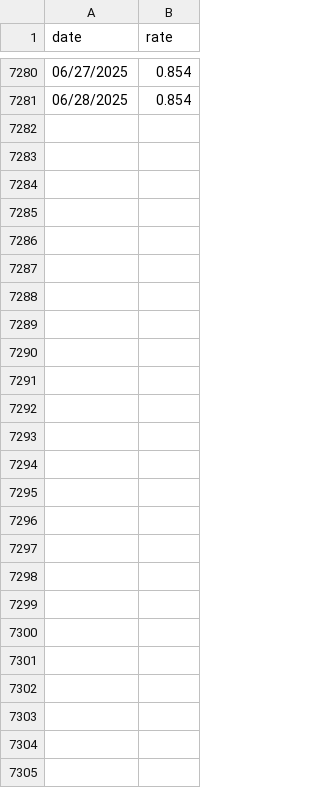
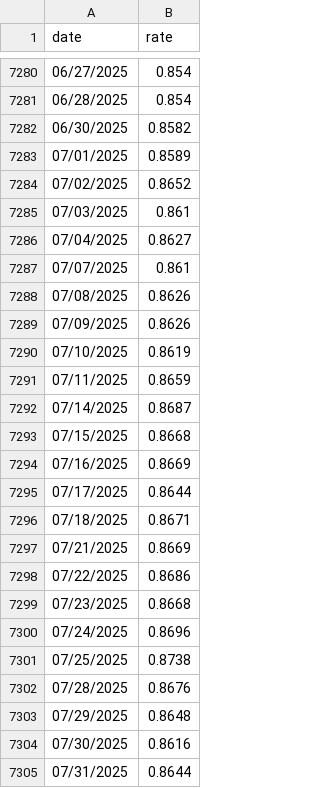
Before and after one commit to Ross6789/investment-backtester, a CSV file: backend/data/raw_assets/eur-gbp.csv, drawn as a sheet; only a part is shown, gaps mark what is left out.

Commit message:
IBT-147 : Significant bug fixes : ingestion issue with crypto only retrieving months data, api calls now relative (export button required fix), caching occured twicce due to server reload

```diff
--- a/backend/data/raw_assets/eur-gbp.csv
+++ b/backend/data/raw_assets/eur-gbp.csv
@@ -7281 +7281,25 @@
 06/28/2025,0.854
+06/30/2025,0.8582
+07/01/2025,0.8589
+07/02/2025,0.8652
+07/03/2025,0.861
+07/04/2025,0.8627
+07/07/2025,0.861
+07/08/2025,0.8626
+07/09/2025,0.8626
+07/10/2025,0.8619
+07/11/2025,0.8659
+07/14/2025,0.8687
+07/15/2025,0.8668
+07/16/2025,0.8669
+07/17/2025,0.8644
+07/18/2025,0.8671
+07/21/2025,0.8669
+07/22/2025,0.8686
+07/23/2025,0.8668
+07/24/2025,0.8696
+07/25/2025,0.8738
+07/28/2025,0.8676
+07/29/2025,0.8648
+07/30/2025,0.8616
+07/31/2025,0.8644
```
Also changed, not shown: backend/data/metadata/csv/assets.csv, backend/data/raw_assets/XAG.csv, 22 other files.
